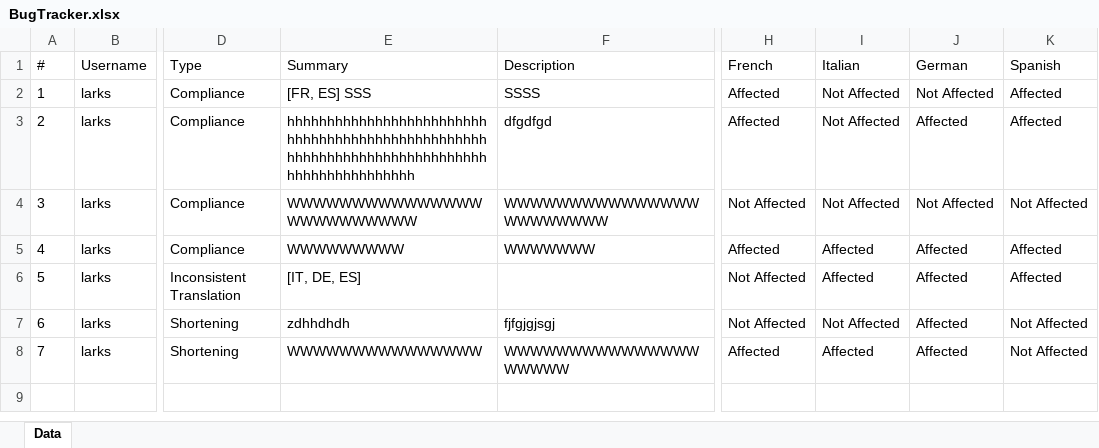
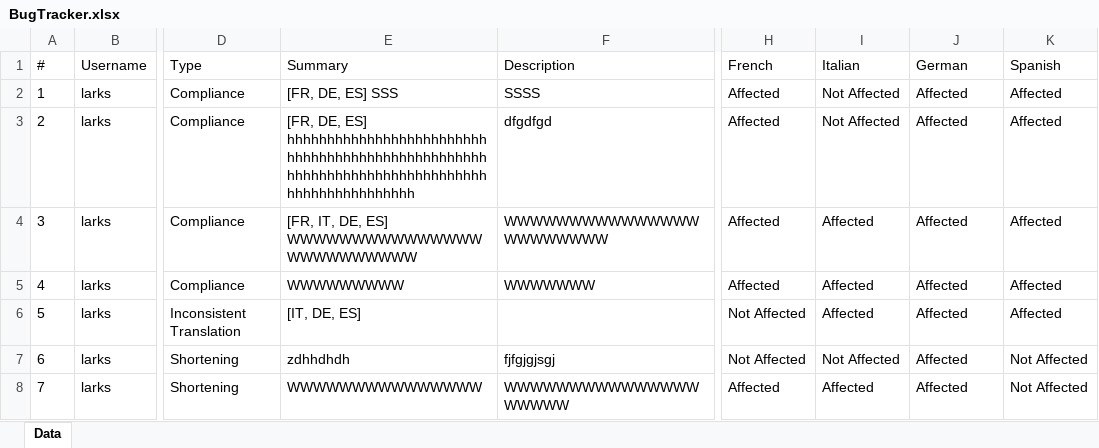
Before and after one commit to Larksvolta/TableNotes, an Excel workbook: Data/BugTracker/BugTracker.xlsx, sheet Data, drawn as a sheet; only a part is shown, gaps mark what is left out; values as stored, in another font and other column widths than the file's, no borders; the diff names each change by its address in the sheet, - before the commit and + after, or states it on an @@ line.

Commit message:
Language Screenshots Drop Zone

```diff
--- a/Data/BugTracker/BugTracker.xlsx (sheet Data)
+++ b/Data/BugTracker/BugTracker.xlsx (sheet Data)
-E2 (Summary): [FR, ES] SSS
+E2 (Summary): [FR, DE, ES] SSS
-J2 (German): Not Affected
+J2 (German): Affected
-E3 (Summary): hhhhhhhhhhhhhhhhhhhhhhhhhhhhhhhhhhhhhhhhhhhhhhhhhhhhhhhhhhhhhhhhhhhhhhhhhhhhhhhhhhhhhhhhhhh
+E3 (Summary): [FR, DE, ES] hhhhhhhhhhhhhhhhhhhhhhhhhhhhhhhhhhhhhhhhhhhhhhhhhhhhhhhhhhhhhhhhhhhhhhhhhhhhhhhhhhhhhhhhhhh
-E4 (Summary): WWWWWWWWWWWWWWWWWWWWWWWWW
+E4 (Summary): [FR, IT, DE, ES] WWWWWWWWWWWWWWWWWWWWWWWWW
-H4 (French): Not Affected
+H4 (French): Affected
-I4 (Italian): Not Affected
+I4 (Italian): Affected
-J4 (German): Not Affected
+J4 (German): Affected
-K4 (Spanish): Not Affected
+K4 (Spanish): Affected
```
Also changed, not shown: 27 other files.
